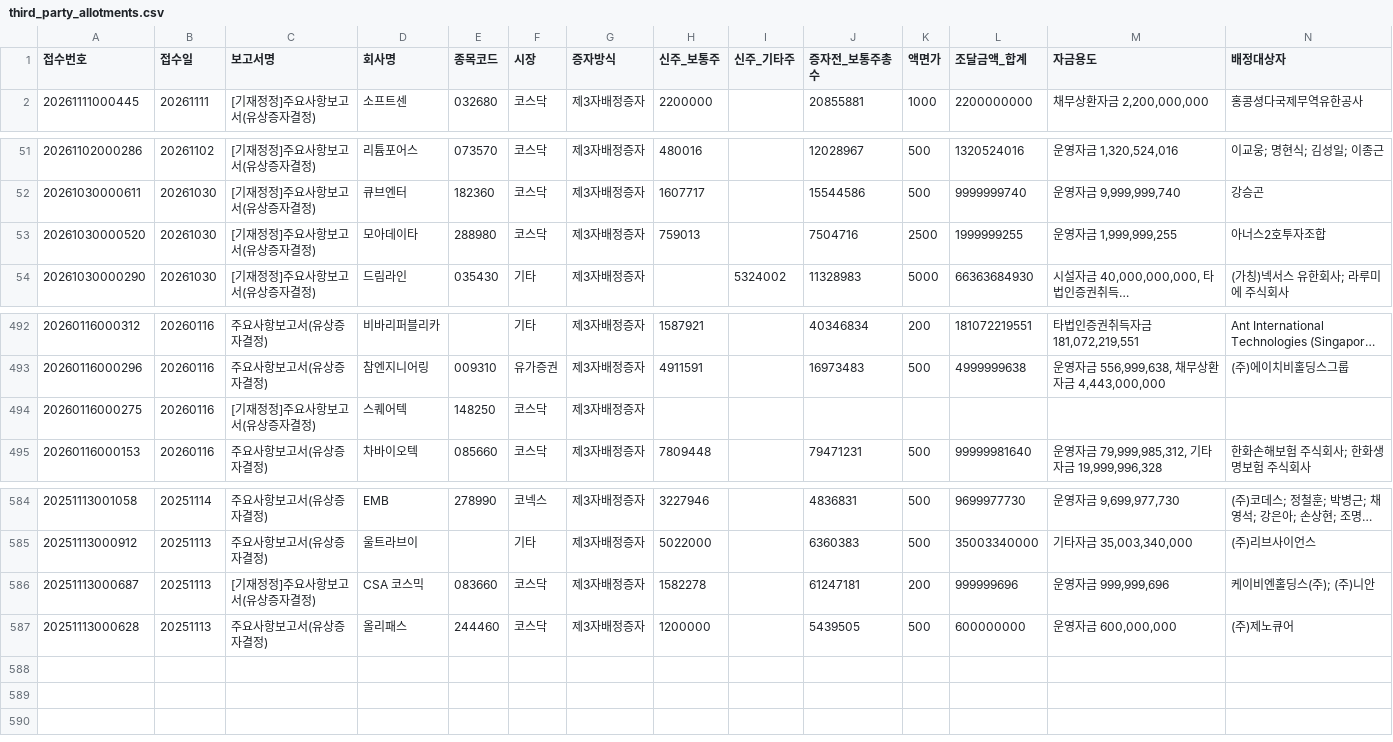
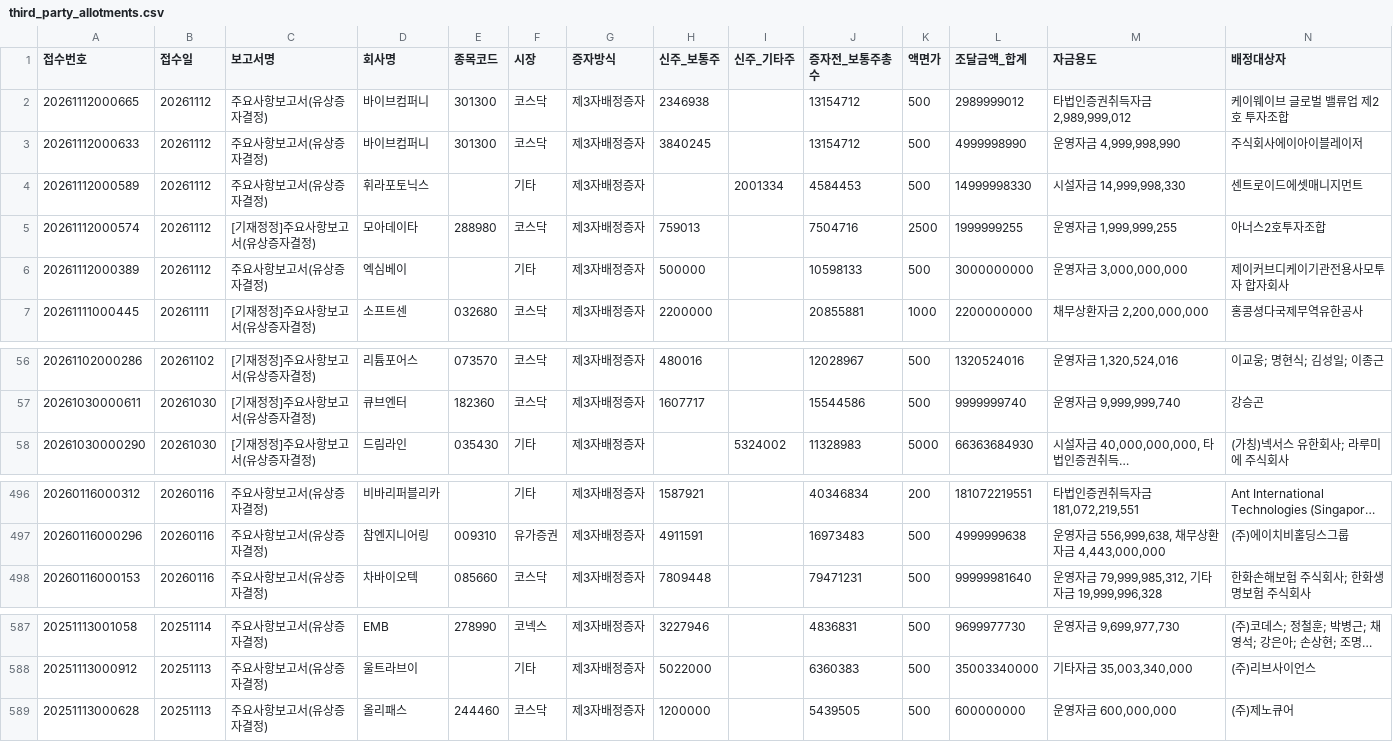
Before and after one commit to hyungjin1213-collab/autoto, a CSV file: output/rights_offering/third_party_allotments.csv, drawn as a sheet; only a part is shown, gaps mark what is left out; long unchanged cells end in …; removed rows and columns are numbered as before the commit, all else as after; rows hold the shown columns only; the diff names each change by its address in the sheet, - before the commit and + after, or states it on an @@ line.

```diff
--- a/output/rights_offering/third_party_allotments.csv
+++ b/output/rights_offering/third_party_allotments.csv
+row 2: 20261112000665 | 20261112 | 주요사항보고서(유상증자결정) | 바이브컴퍼니 | 301300 | 코스닥 | 제3자배정증자 | 2346938 |  | 13154712 | 500 | 2989999012 | 타법인증권취득자금 2,989,999,012 | 케이웨이브 글로벌 밸류업 제2호 투자조합
+row 3: 20261112000633 | 20261112 | 주요사항보고서(유상증자결정) | 바이브컴퍼니 | 301300 | 코스닥 | 제3자배정증자 | 3840245 |  | 13154712 | 500 | 4999998990 | 운영자금 4,999,998,990 | 주식회사에이아이블레이저
+row 4: 20261112000589 | 20261112 | 주요사항보고서(유상증자결정) | 휘라포토닉스 |  | 기타 | 제3자배정증자 |  | 2001334 | 4584453 | 500 | 14999998330 | 시설자금 14,999,998,330 | 센트로이드에셋매니지먼트
+row 5: 20261112000574 | 20261112 | [기재정정]주요사항보고서(유상증자결정) | 모아데이타 | 288980 | 코스닥 | 제3자배정증자 | 759013 |  | 7504716 | 2500 | 1999999255 | 운영자금 1,999,999,255 | 아너스2호투자조합
+row 6: 20261112000389 | 20261112 | 주요사항보고서(유상증자결정) | 엑심베이 |  | 기타 | 제3자배정증자 | 500000 |  | 10598133 | 500 | 3000000000 | 운영자금 3,000,000,000 | 제이커브디케이기관전용사모투자 합자회사
-row 53: 20261030000520 | 20261030 | [기재정정]주요사항보고서(유상증자결정) | 모아데이타 | 288980 | 코스닥 | 제3자배정증자 | 759013 |  | 7504716 | 2500 | 1999999255 | 운영자금 1,999,999,255 | 아너스2호투자조합
-row 494: 20260116000275 | 20260116 | [기재정정]주요사항보고서(유상증자결정) | 스퀘어텍 | 148250 | 코스닥 | 제3자배정증자
-row 586: 20251113000687 | 20251113 | [기재정정]주요사항보고서(유상증자결정) | CSA 코스믹 | 083660 | 코스닥 | 제3자배정증자 | 1582278 |  | 61247181 | 200 | 999999696 | 운영자금 999,999,696 | 케이비엔홀딩스(주); (주)니안
```
Also changed, not shown: output/monthly_candle/candidates.csv, output/rights_offering/allottees.csv, 3 other files.
